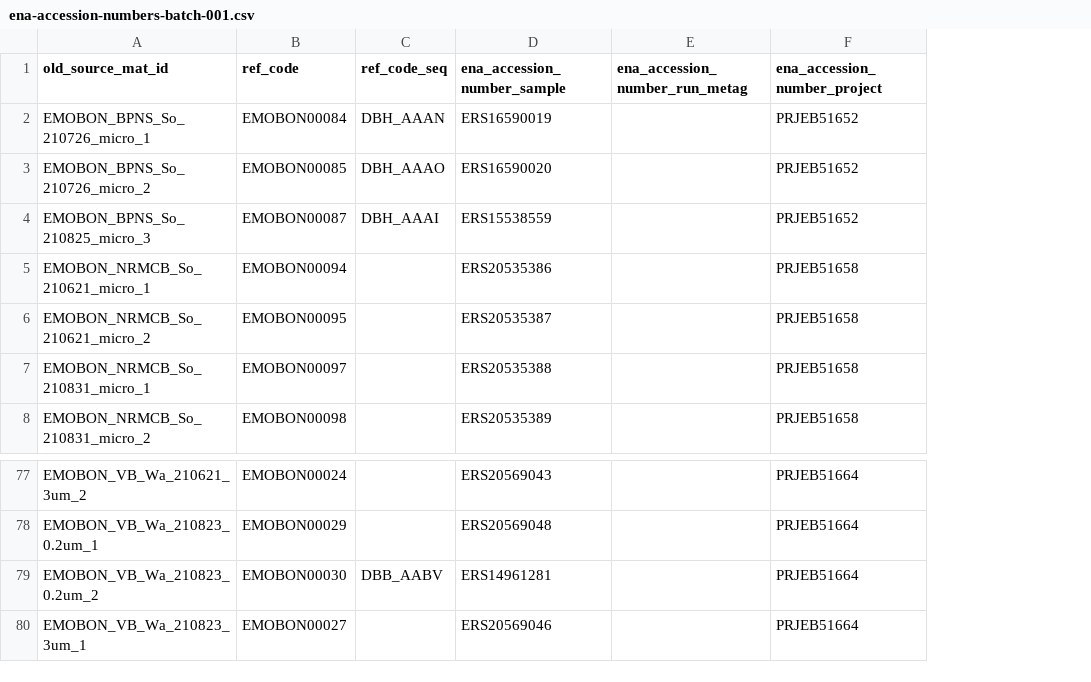
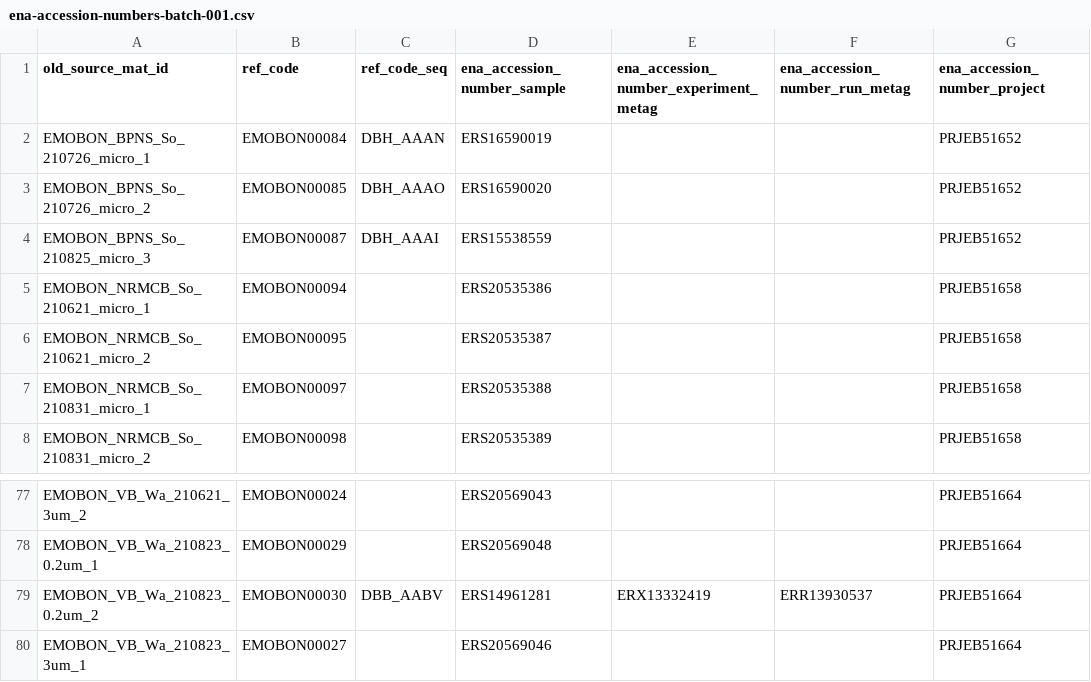
Before and after one commit to emo-bon/sequencing-crate, a CSV file: shipment/batch-001/ena-accession-numbers-batch-001.csv, drawn as a sheet; only a part is shown, gaps mark what is left out; addresses are those after the commit; the diff names each change by its address in the sheet, - before the commit and + after, or states it on an @@ line.

Commit message:
Update ena-accession-numbers-batch-001.csv

```diff
--- a/shipment/batch-001/ena-accession-numbers-batch-001.csv
+++ b/shipment/batch-001/ena-accession-numbers-batch-001.csv
+column E, row 1: ena_accession_number_experiment_metag; row 79: ERX13332419
-F79 (ena_accession_number_run_metag): (empty)
+F79 (ena_accession_number_run_metag): ERR13930537
```
